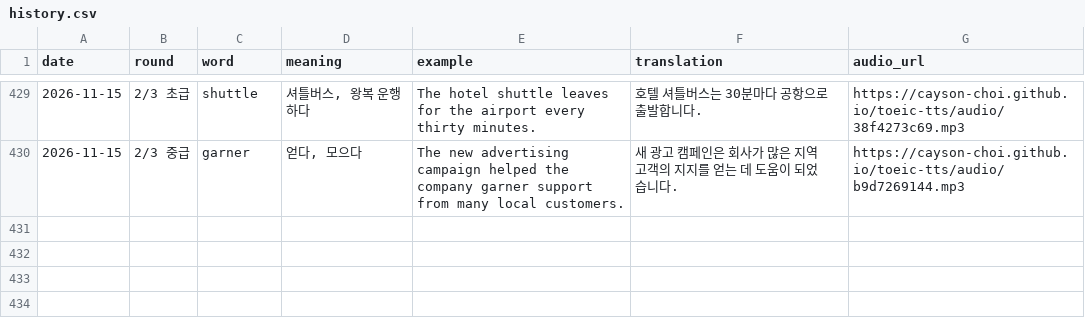
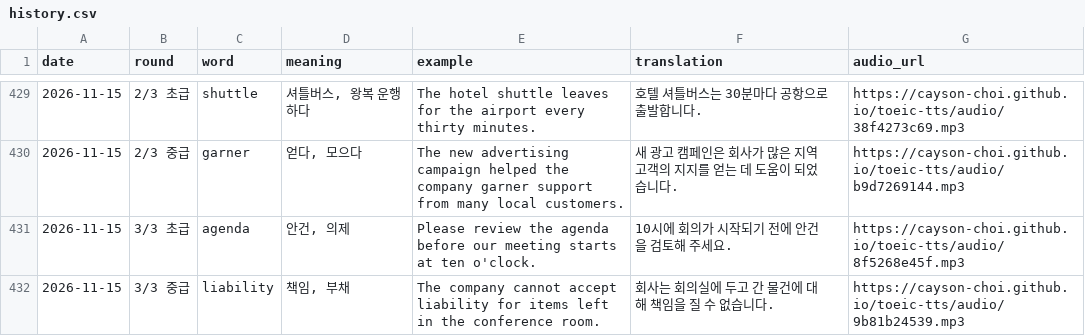
Before and after one commit to Cayson-Choi/toeic-tts, a CSV file: history.csv, drawn as a sheet; only a part is shown, gaps mark what is left out.

```diff
--- a/history.csv
+++ b/history.csv
@@ -430 +430,3 @@
 2026-11-15,2/3 중급,garner,"얻다, 모으다",The new advertising campaign helped the company garner support from many local customers.,새 광고 캠페인은 회사가 많은 지역 고객의 지지를 얻는 데 도움이 되었습니다.,https://cayson-choi.github.io/toeic-tts/audio/b9d7269144.mp3
+2026-11-15,3/3 초급,agenda,"안건, 의제",Please review the agenda before our meeting starts at ten o'clock.,10시에 회의가 시작되기 전에 안건을 검토해 주세요.,https://cayson-choi.github.io/toeic-tts/audio/8f5268e45f.mp3
+2026-11-15,3/3 중급,liability,"책임, 부채",The company cannot accept liability for items left in the conference room.,회사는 회의실에 두고 간 물건에 대해 책임을 질 수 없습니다.,https://cayson-choi.github.io/toeic-tts/audio/9b81b24539.mp3
```
